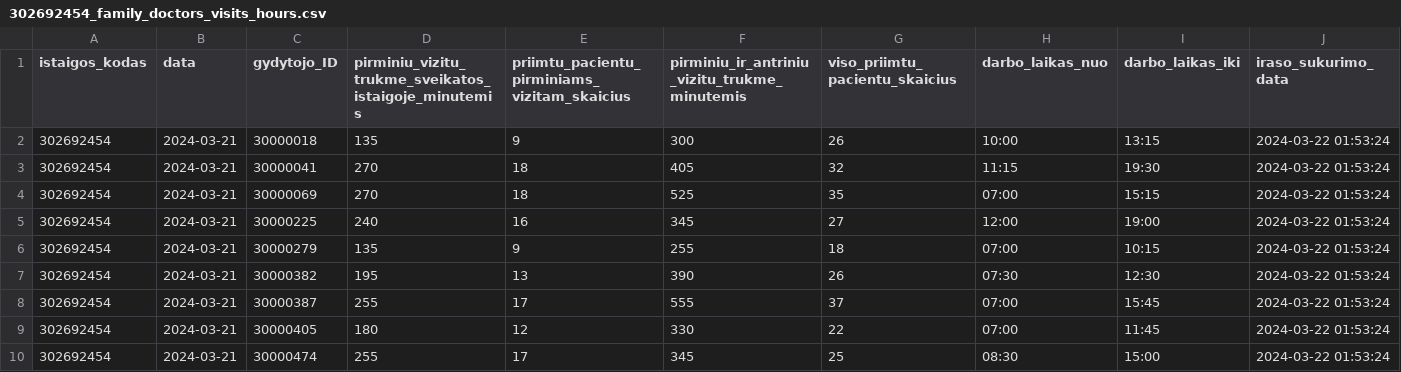
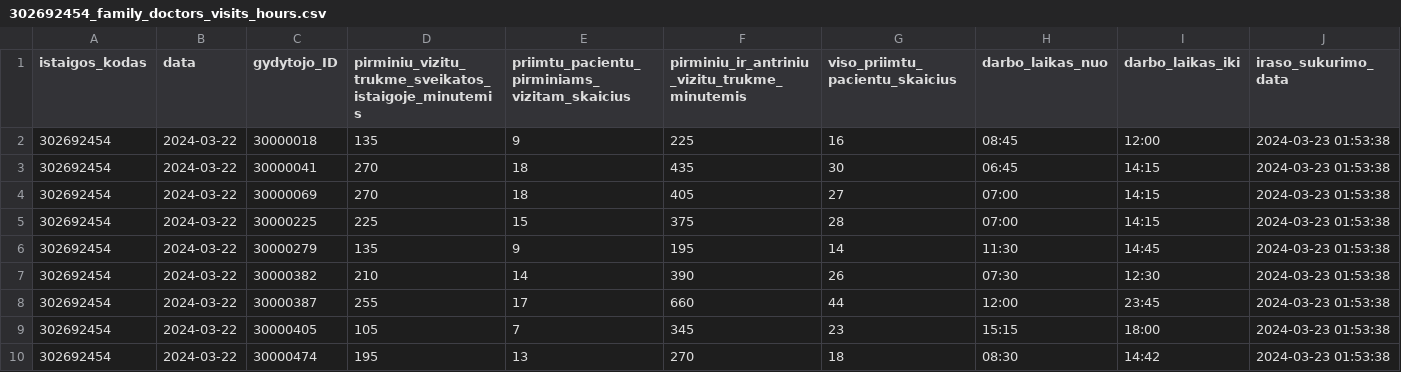
Before and after one commit to vilnius/VMKL, a CSV file: 302692454_family_doctors_visits_hours.csv, drawn as a sheet.

```diff
--- a/302692454_family_doctors_visits_hours.csv
+++ b/302692454_family_doctors_visits_hours.csv
@@ -1,10 +1,10 @@
 istaigos_kodas;data;gydytojo_ID;pirminiu_vizitu_trukme_sveikatos_istaigoje_minutemis;priimtu_pacientu_pirminiams_vizitam_skaicius;pirminiu_ir_antriniu_vizitu_trukme_minutemis;viso_priimtu_pacientu_skaicius;darbo_laikas_nuo;darbo_laikas_iki;iraso_sukurimo_data
-302692454;2024-03-21;30000018;135;9;300;26;10:00;13:15;2024-03-22 01:53:24
-302692454;2024-03-21;30000041;270;18;405;32;11:15;19:30;2024-03-22 01:53:24
-302692454;2024-03-21;30000069;270;18;525;35;07:00;15:15;2024-03-22 01:53:24
-302692454;2024-03-21;30000225;240;16;345;27;12:00;19:00;2024-03-22 01:53:24
-302692454;2024-03-21;30000279;135;9;255;18;07:00;10:15;2024-03-22 01:53:24
-302692454;2024-03-21;30000382;195;13;390;26;07:30;12:30;2024-03-22 01:53:24
-302692454;2024-03-21;30000387;255;17;555;37;07:00;15:45;2024-03-22 01:53:24
-302692454;2024-03-21;30000405;180;12;330;22;07:00;11:45;2024-03-22 01:53:24
-302692454;2024-03-21;30000474;255;17;345;25;08:30;15:00;2024-03-22 01:53:24
+302692454;2024-03-22;30000018;135;9;225;16;08:45;12:00;2024-03-23 01:53:38
+302692454;2024-03-22;30000041;270;18;435;30;06:45;14:15;2024-03-23 01:53:38
+302692454;2024-03-22;30000069;270;18;405;27;07:00;14:15;2024-03-23 01:53:38
+302692454;2024-03-22;30000225;225;15;375;28;07:00;14:15;2024-03-23 01:53:38
+302692454;2024-03-22;30000279;135;9;195;14;11:30;14:45;2024-03-23 01:53:38
+302692454;2024-03-22;30000382;210;14;390;26;07:30;12:30;2024-03-23 01:53:38
+302692454;2024-03-22;30000387;255;17;660;44;12:00;23:45;2024-03-23 01:53:38
+302692454;2024-03-22;30000405;105;7;345;23;15:15;18:00;2024-03-23 01:53:38
+302692454;2024-03-22;30000474;195;13;270;18;08:30;14:42;2024-03-23 01:53:38
```
Also changed, not shown: 302692454_doctors_excluded.csv, 302692454_family_doctors_list.csv, 1 other file.
